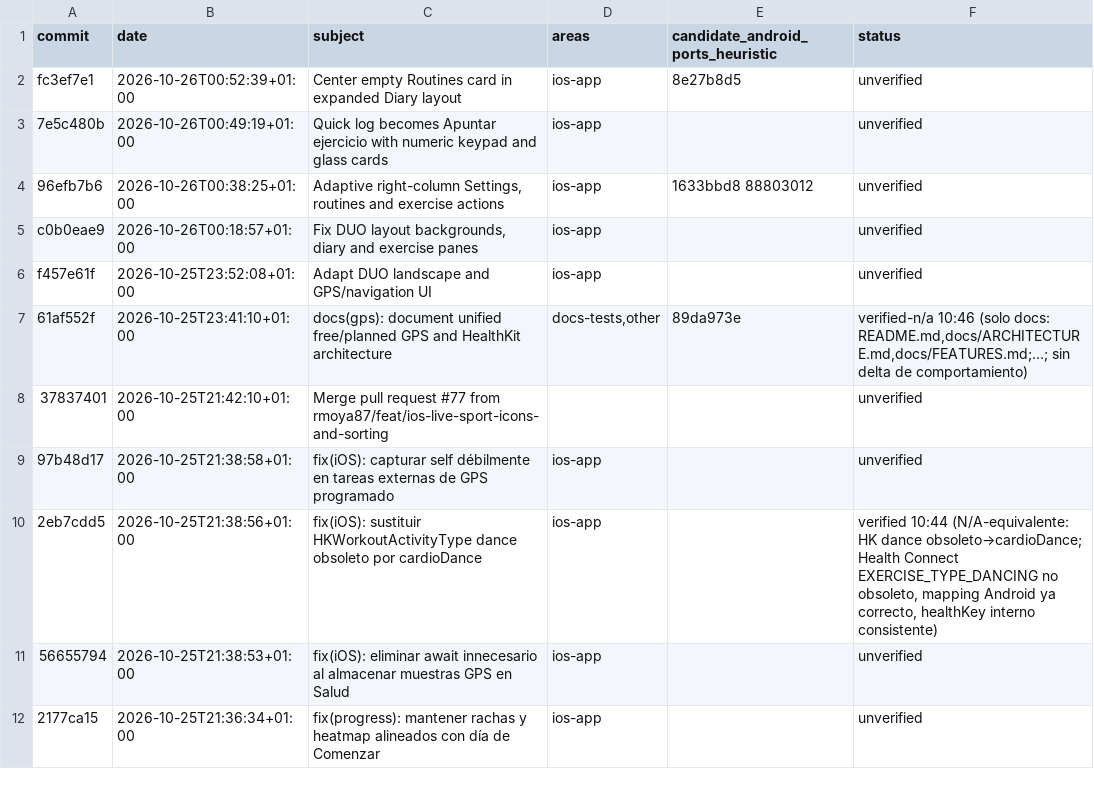
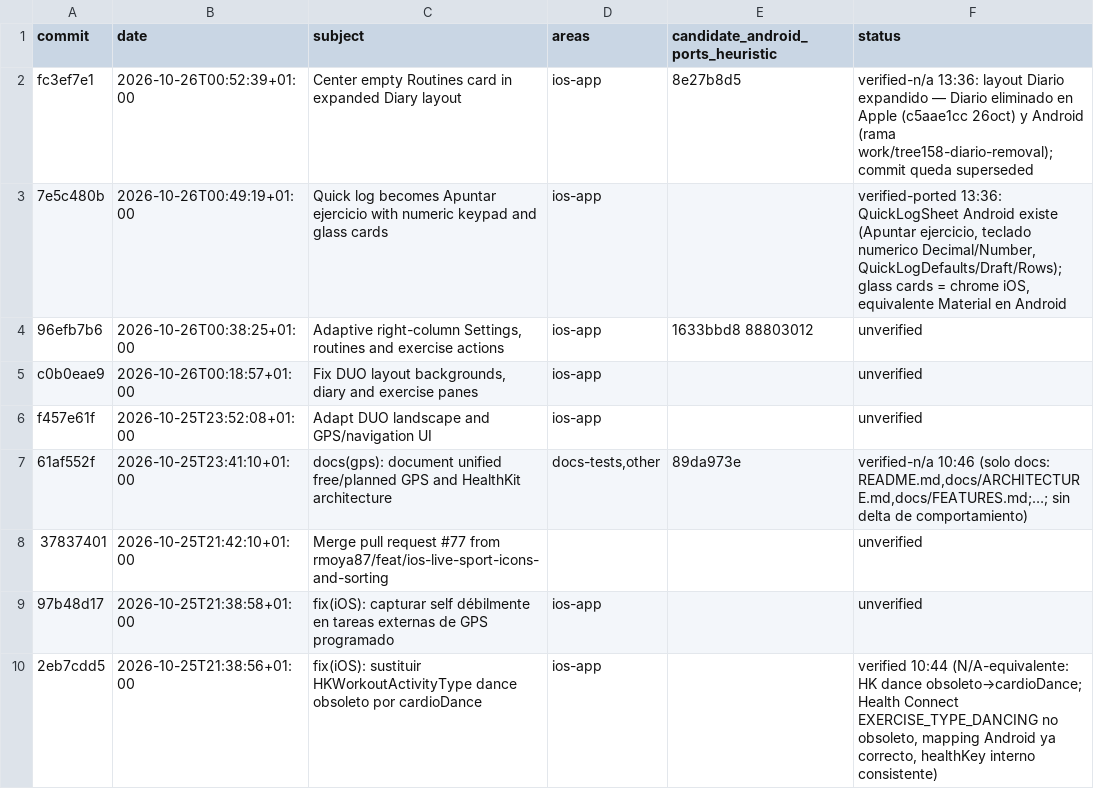
Before and after one commit to rmoya87/repera, a CSV file: android/docs/AUDIT_579_PREWINDOW_MATRIX.csv, drawn as a sheet; only a part is shown; the shorter side is filled out with more unchanged rows.

Commit message:
Matrix pre-window: fc3ef7e1 n/a (Diario eliminado), 7e5c480b verified-ported (QuickLog completo)

```diff
--- a/android/docs/AUDIT_579_PREWINDOW_MATRIX.csv
+++ b/android/docs/AUDIT_579_PREWINDOW_MATRIX.csv
@@ -1,4 +1,4 @@
 commit|date|subject|areas|candidate_android_ports_heuristic|status
-fc3ef7e1|2026-10-26T00:52:39+01:00|Center empty Routines card in expanded Diary layout|ios-app|8e27b8d5|unverified
-7e5c480b|2026-10-26T00:49:19+01:00|Quick log becomes Apuntar ejercicio with numeric keypad and glass cards|ios-app||unverified
+fc3ef7e1|2026-10-26T00:52:39+01:00|Center empty Routines card in expanded Diary layout|ios-app|8e27b8d5|verified-n/a 13:36: layout Diario expandido — Diario eliminado en Apple (c5aae1cc 26oct) y Android (rama work/tree158-diario-removal); commit queda superseded
+7e5c480b|2026-10-26T00:49:19+01:00|Quick log becomes Apuntar ejercicio with numeric keypad and glass cards|ios-app||verified-ported 13:36: QuickLogSheet Android existe (Apuntar ejercicio, teclado numerico Decimal/Number, QuickLogDefaults/Draft/Rows); glass cards = chrome iOS, equivalente Material en Android
 96efb7b6|2026-10-26T00:38:25+01:00|Adaptive right-column Settings, routines and exercise actions|ios-app|1633bbd8 88803012|unverified
```
